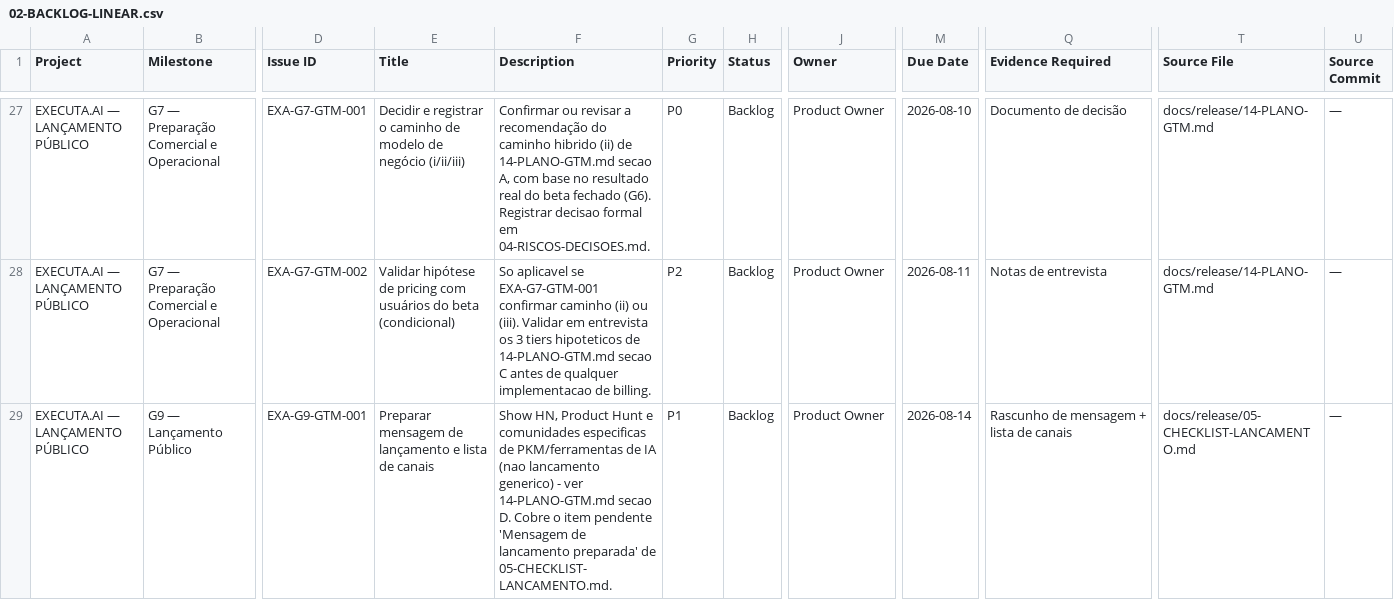
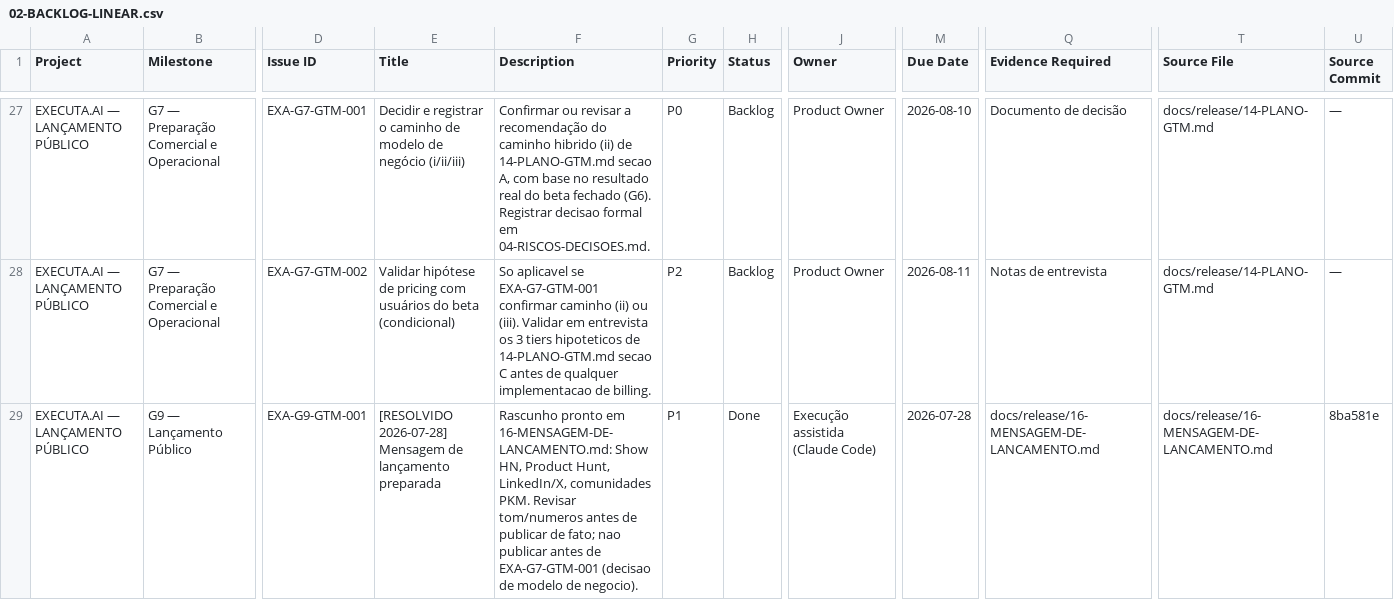
Before and after one commit to oexecutor/Executar.ai, a CSV file: docs/release/02-BACKLOG-LINEAR.csv, drawn as a sheet; only a part is shown, gaps mark what is left out; the diff names each change by its address in the sheet, - before the commit and + after, or states it on an @@ line.

```diff
--- a/docs/release/02-BACKLOG-LINEAR.csv
+++ b/docs/release/02-BACKLOG-LINEAR.csv
-E29 (Title): Preparar mensagem de lançamento e lista de canais
+E29 (Title): [RESOLVIDO 2026-07-28] Mensagem de lançamento preparada
-F29 (Description): Show HN, Product Hunt e comunidades especificas de PKM/ferramentas de IA (nao lancamento generico) - ver 14-PLANO-GTM.md secao D. Cobre o item pendente 'Mensagem de lancamento preparada' de 05-CHECKLIST-LANCAMENTO.md.
+F29 (Description): Rascunho pronto em 16-MENSAGEM-DE-LANCAMENTO.md: Show HN, Product Hunt, LinkedIn/X, comunidades PKM. Revisar tom/numeros antes de publicar de fato; nao publicar antes de EXA-G7-GTM-001 (decisao de modelo de negocio).
-H29 (Status): Backlog
+H29 (Status): Done
-J29 (Owner): Product Owner
+J29 (Owner): Execução assistida (Claude Code)
-M29 (Due Date): 2026-08-14
+M29 (Due Date): 2026-07-28
-Q29 (Evidence Required): Rascunho de mensagem + lista de canais
+Q29 (Evidence Required): docs/release/16-MENSAGEM-DE-LANCAMENTO.md
-T29 (Source File): docs/release/05-CHECKLIST-LANCAMENTO.md
+T29 (Source File): docs/release/16-MENSAGEM-DE-LANCAMENTO.md
-U29 (Source Commit): —
+U29 (Source Commit): 8ba581e
```
Also changed, not shown: 3 other files.
